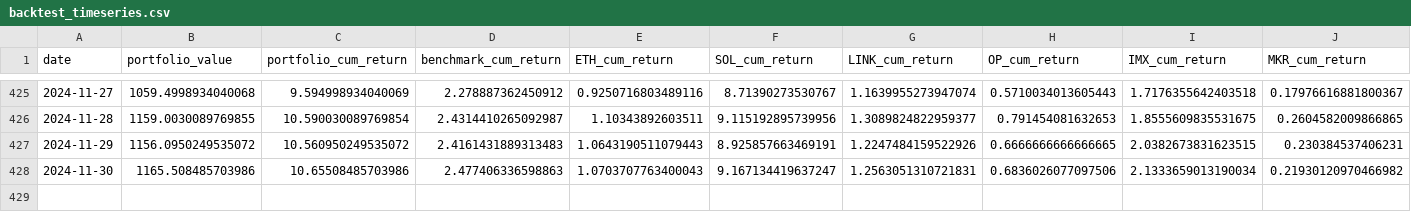
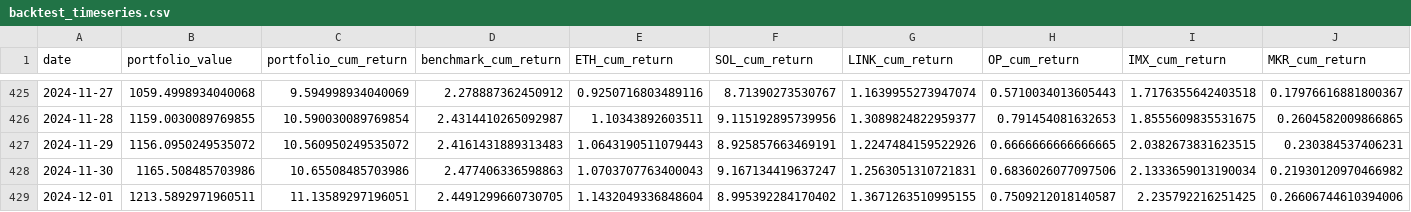
Before and after one commit to dshap474/seven7s_website, a CSV file: public/dashboard_data/backtest_timeseries.csv, drawn as a sheet; only a part is shown, gaps mark what is left out; rows hold the shown columns only; the diff names each change by its address in the sheet, - before the commit and + after, or states it on an @@ line.

Commit message:
Force update dashboard data

```diff
--- a/public/dashboard_data/backtest_timeseries.csv
+++ b/public/dashboard_data/backtest_timeseries.csv
+row 429: 2024-12-01 | 1213.5892971960511 | 11.13589297196051 | 2.4491299660730705 | 1.1432049336848604 | 8.995392284170402 | 1.3671263510995155 | 0.7509212018140587 | 2.235792216251425 | 0.26606744610394006
```
Also changed, not shown: public/dashboard_data/backtest_summary.csv, 10 other files.
